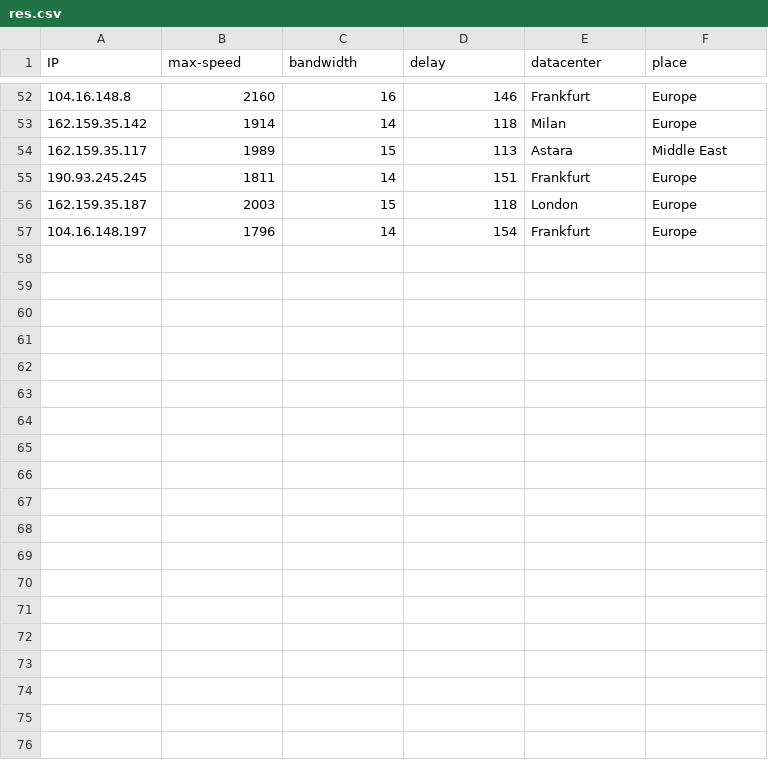
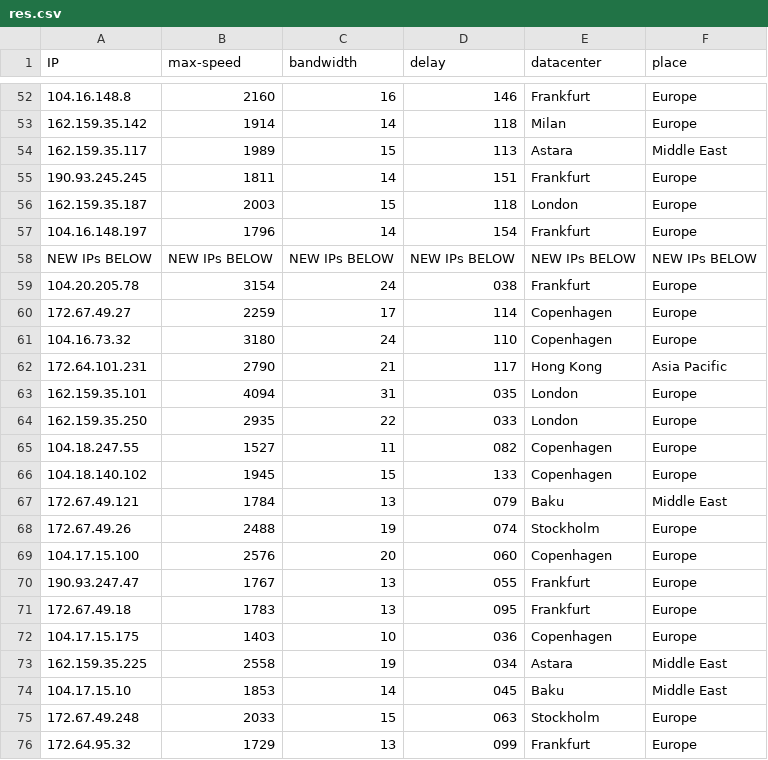
Before and after one commit to AYoonesi/better-cloudflare-ip-english, a CSV file: res.csv, drawn as a sheet; only a part is shown, gaps mark what is left out; the diff covers the shown part only; the diff names each change by its address in the sheet, - before the commit and + after, or states it on an @@ line.

```diff
--- a/res.csv
+++ b/res.csv
+row 58: NEW IPs BELOW | NEW IPs BELOW | NEW IPs BELOW | NEW IPs BELOW | NEW IPs BELOW | NEW IPs BELOW
+row 59: 104.20.205.78 | 3154 | 24 | 038 | Frankfurt | Europe
+row 60: 172.67.49.27 | 2259 | 17 | 114 | Copenhagen | Europe
+row 61: 104.16.73.32 | 3180 | 24 | 110 | Copenhagen | Europe
+row 62: 172.64.101.231 | 2790 | 21 | 117 | Hong Kong | Asia Pacific
+row 63: 162.159.35.101 | 4094 | 31 | 035 | London | Europe
+row 64: 162.159.35.250 | 2935 | 22 | 033 | London | Europe
+row 65: 104.18.247.55 | 1527 | 11 | 082 | Copenhagen | Europe
+row 66: 104.18.140.102 | 1945 | 15 | 133 | Copenhagen | Europe
+row 67: 172.67.49.121 | 1784 | 13 | 079 | Baku | Middle East
+row 68: 172.67.49.26 | 2488 | 19 | 074 | Stockholm | Europe
+row 69: 104.17.15.100 | 2576 | 20 | 060 | Copenhagen | Europe
+row 70: 190.93.247.47 | 1767 | 13 | 055 | Frankfurt | Europe
+row 71: 172.67.49.18 | 1783 | 13 | 095 | Frankfurt | Europe
+row 72: 104.17.15.175 | 1403 | 10 | 036 | Copenhagen | Europe
+row 73: 162.159.35.225 | 2558 | 19 | 034 | Astara | Middle East
+row 74: 104.17.15.10 | 1853 | 14 | 045 | Baku | Middle East
+row 75: 172.67.49.248 | 2033 | 15 | 063 | Stockholm | Europe
+row 76: 172.64.95.32 | 1729 | 13 | 099 | Frankfurt | Europe
```
Also changed, not shown: 13 added rows elsewhere in this file, 2 other files.
